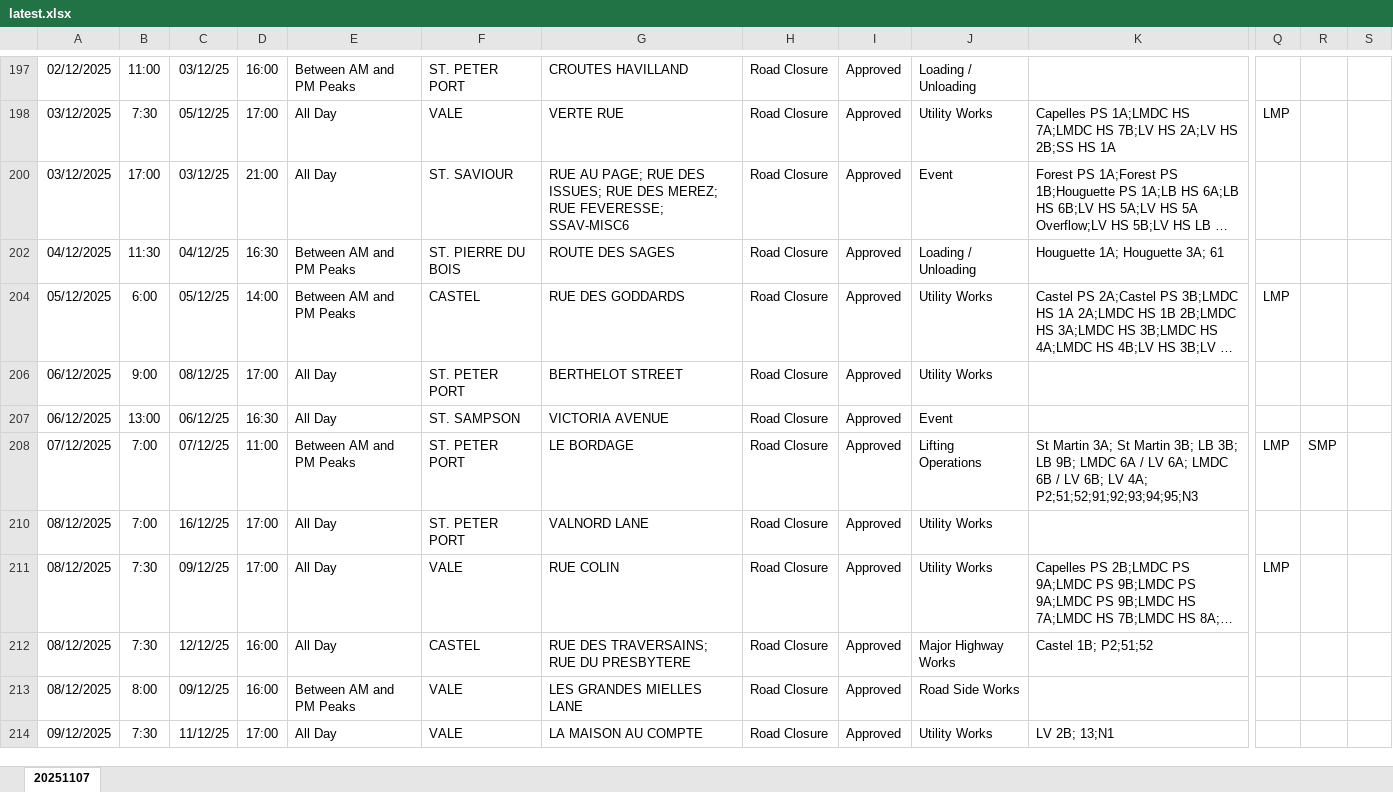
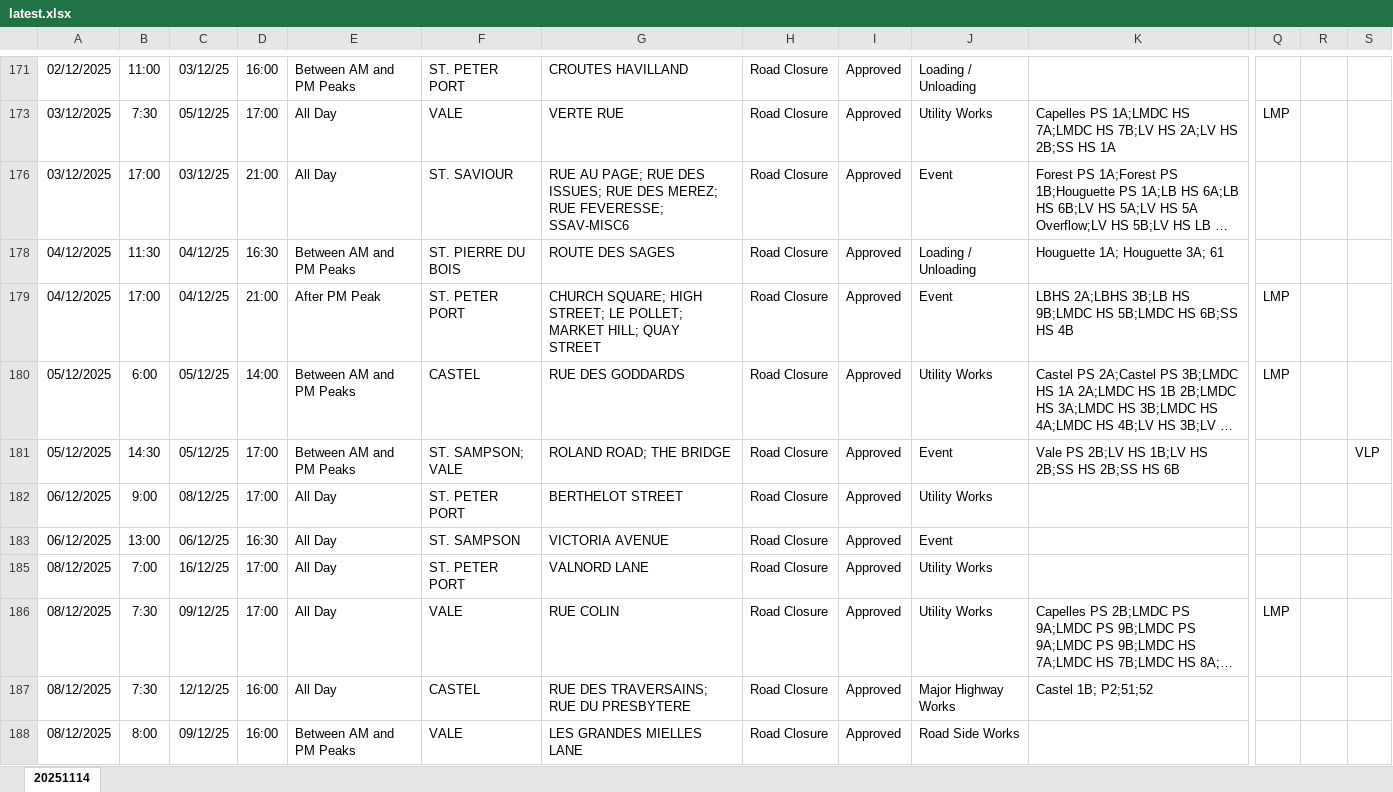
Before and after one commit to The-Quarry/guernsey-roadworks, an Excel workbook: latest.xlsx, sheet 20251114, drawn as a sheet; only a part is shown, gaps mark what is left out; the shorter side is filled out with more unchanged rows; long unchanged cells end in …; values as stored, in another font and other column widths than the file's, no borders; removed rows and columns are numbered as before the commit, all else as after; rows hold the shown columns only; the diff covers the shown part only; the diff names each change by its address in the sheet, - before the commit and + after, or states it on an @@ line.

```diff
--- a/latest.xlsx (sheet 20251114)
+++ b/latest.xlsx (sheet 20251114)
-sheet tab: 20251107
+sheet tab: 20251114
+row 179: 04/12/2025 | 17:00 | 04/12/25 | 21:00 | After PM Peak | ST. PETER PORT | CHURCH SQUARE; HIGH STREET; LE POLLET; MARKET HILL; QUAY STREET | Road Closure | Approved | Event | LBHS 2A;LBHS 3B;LB HS 9B;LMDC HS 5B;LMDC HS 6B;SS HS 4B | LMP
+row 181: 05/12/2025 | 14:30 | 05/12/25 | 17:00 | Between AM and PM Peaks | ST. SAMPSON; VALE | ROLAND ROAD; THE BRIDGE | Road Closure | Approved | Event | Vale PS 2B;LV HS 1B;LV HS 2B;SS HS 2B;SS HS 6B |  |  | VLP
-row 208: 07/12/2025 | 7:00 | 07/12/25 | 11:00 | Between AM and PM Peaks | ST. PETER PORT | LE BORDAGE | Road Closure | Approved | Lifting Operations | St Martin 3A; St Martin 3B; LB 3B; LB 9B; LMDC 6A / LV 6A; LMDC 6B / LV 6B; LV 4A; P2;51;52;91;92;93;94;95;N3 | LMP | SMP
```
Also changed, not shown: 16 added rows, 28 removed rows and 33 edited cells elsewhere in this sheet, hidden cells.
